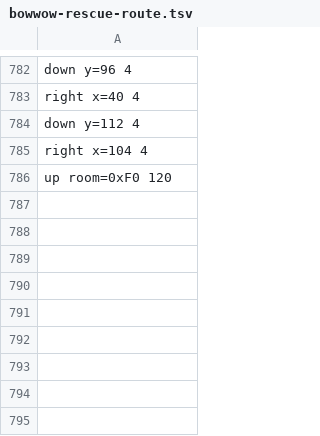
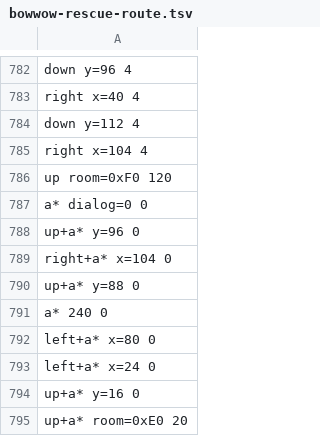
Before and after one commit to jamesj999/Java-LADX, a TSV file: tools/opening/bowwow-rescue-route.tsv, drawn as a sheet; only a part is shown, gaps mark what is left out.

Commit message:
Hide unused sword Moblin OAM entry and verify first hideout fight

```diff
--- a/tools/opening/bowwow-rescue-route.tsv
+++ b/tools/opening/bowwow-rescue-route.tsv
@@ -786 +786,10 @@ right x=104 4
 up room=0xF0 120
+a* dialog=0 0
+up+a* y=96 0
+right+a* x=104 0
+up+a* y=88 0
+a* 240 0
+left+a* x=80 0
+left+a* x=24 0
+up+a* y=16 0
+up+a* room=0xE0 20
```
Also changed, not shown: 8 other files.
